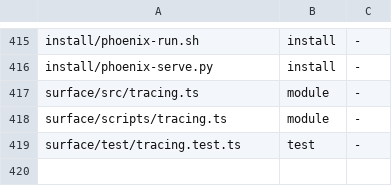
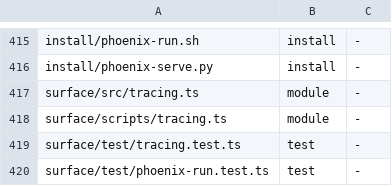
Before and after one commit to loadedsith/agent-system-2.0, a TSV file: install/manifest.tsv, drawn as a sheet; only a part is shown, gaps mark what is left out; the diff names each change by its address in the sheet, - before the commit and + after, or states it on an @@ line.

Commit message:
phoenix-run.sh: match each loopback listener on its own (side-by-side listeners never counted as bound); regression test

```diff
--- a/install/manifest.tsv
+++ b/install/manifest.tsv
+row 420: surface/test/phoenix-run.test.ts | test | -
```
Also changed, not shown: 2 other files.
